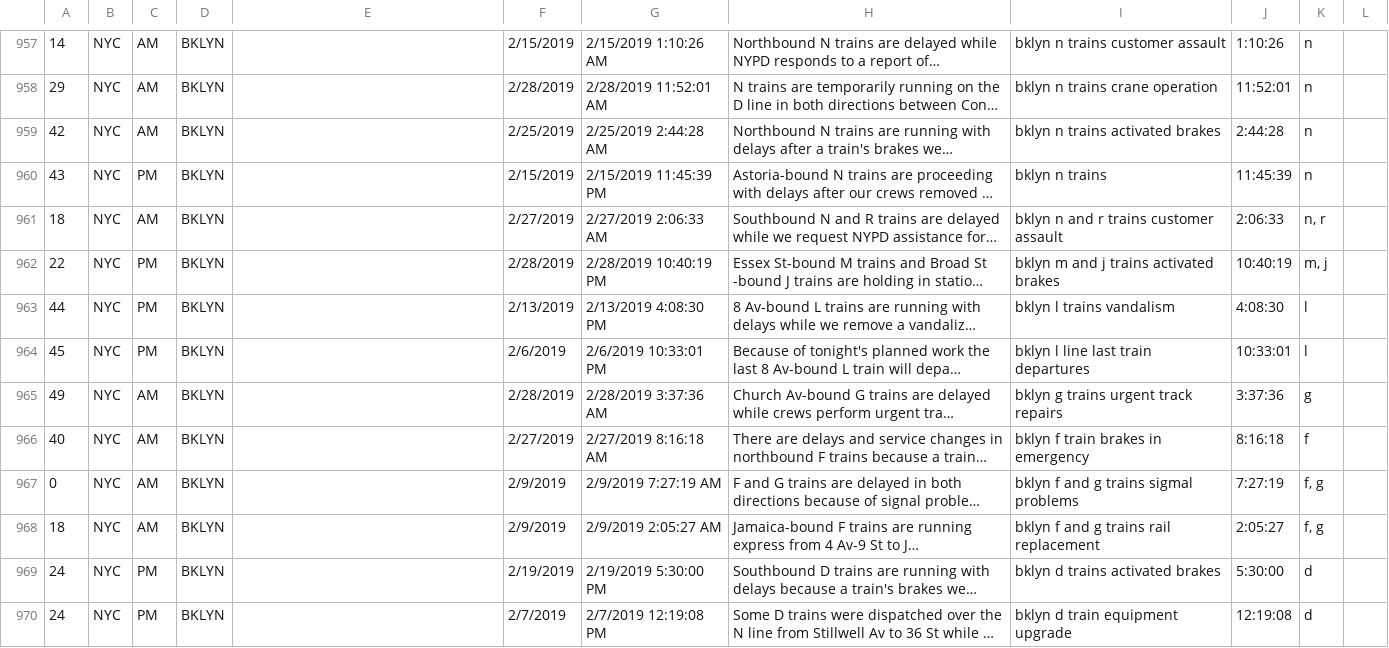
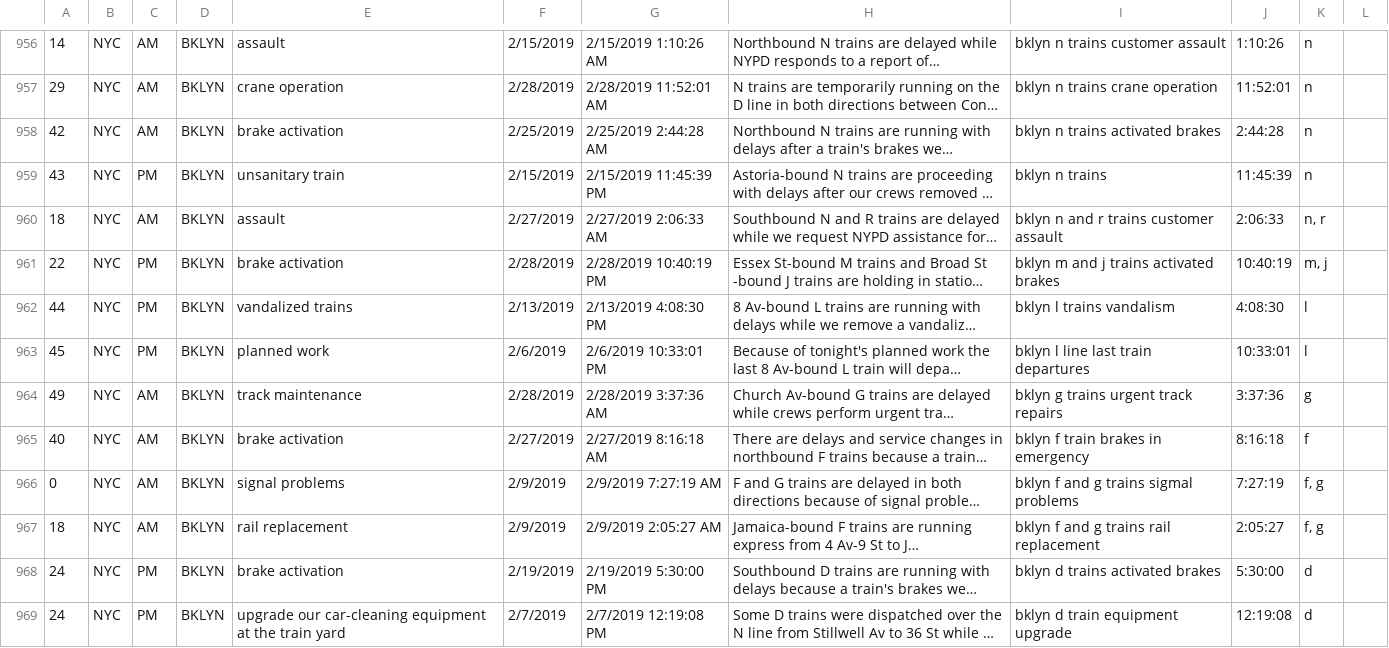
Before and after one commit to jhubley/subway-alerts, a CSV file: data/delays_february.csv, drawn as a sheet; only a part is shown, gaps mark what is left out; long unchanged cells end in …; addresses are those after the commit; the diff covers the shown part only; the diff names each change by its address in the sheet, - before the commit and + after, or states it on an @@ line.

```diff
--- a/data/delays_february.csv
+++ b/data/delays_february.csv
-E956: (empty)
+E956: assault
-E957: (empty)
+E957: crane operation
-E958: (empty)
+E958: brake activation
-E959: (empty)
+E959: unsanitary train
-E960: (empty)
+E960: assault
-E961: (empty)
+E961: brake activation
-E962: (empty)
+E962: vandalized trains
-E963: (empty)
+E963: planned work
-E964: (empty)
+E964: track maintenance
-E965: (empty)
+E965: brake activation
-E966: (empty)
+E966: signal problems
-E967: (empty)
+E967: rail replacement
-E968: (empty)
+E968: brake activation
-E969: (empty)
+E969: upgrade our car-cleaning equipment at the train yard
```
Also changed, not shown: 1 removed row and 47 edited cells elsewhere in this file, data/delays_march.csv, 5 other files.
